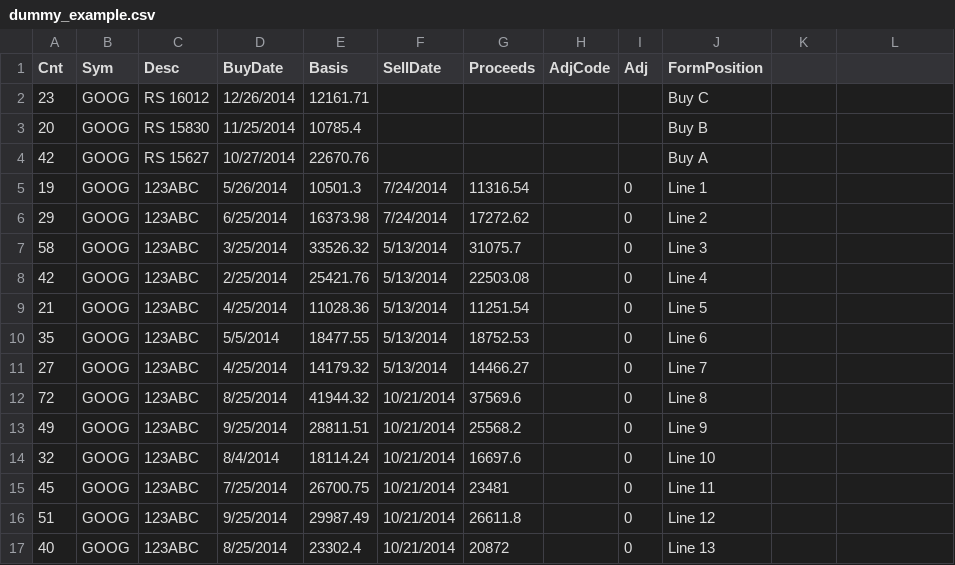
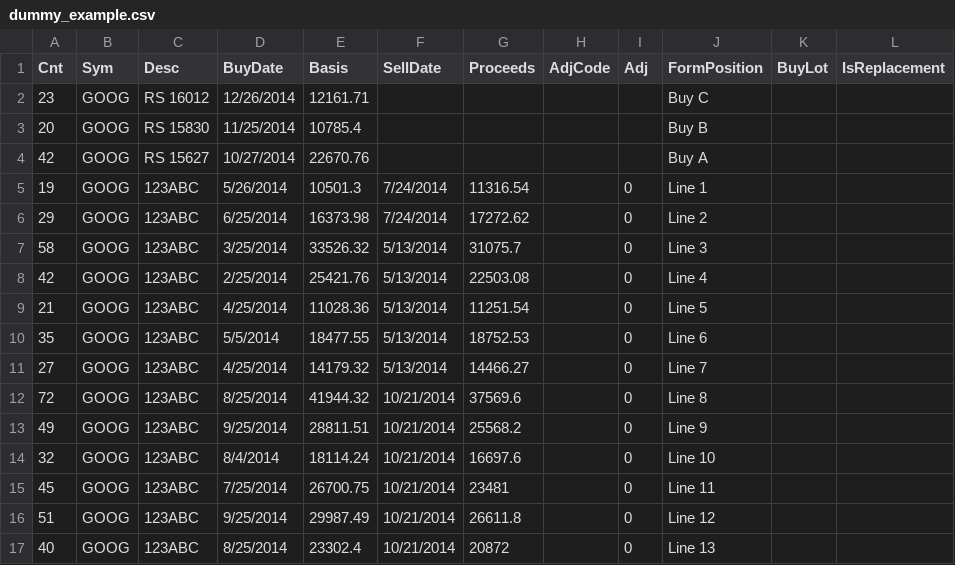
Before and after one commit to adlr/wash-sale-calculator, a CSV file: dummy_example.csv, drawn as a sheet; the diff names each change by its address in the sheet, - before the commit and + after, or states it on an @@ line.

Commit message:
Improve method of selecting replacement shares
Added some examples from Fairmark articles that influenced the
technique used here.

Also, updated README.md with more documentation.

```diff
--- a/dummy_example.csv
+++ b/dummy_example.csv
-K1: (empty)
+K1: BuyLot
-L1: (empty)
+L1: IsReplacement
```
Also changed, not shown: 21 other files.
